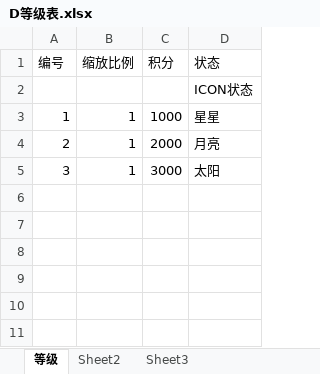
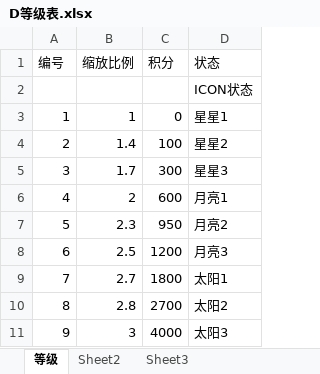
Before and after one commit to k3498gg/TSC, an Excel workbook: Excel/excel/xls/D等级表.xlsx, sheet 等级, drawn as a sheet; values as stored, in another font and other column widths than the file's, no borders; the diff names each change by its address in the sheet, - before the commit and + after, or states it on an @@ line.

```diff
--- a/Excel/excel/xls/D等级表.xlsx (sheet 等级)
+++ b/Excel/excel/xls/D等级表.xlsx (sheet 等级)
-C3 (积分): 1000
+C3 (积分): 0
-D3 (状态): 星星
+D3 (状态): 星星1
-B4 (缩放比例): 1
+B4 (缩放比例): 1.4
-C4 (积分): 2000
+C4 (积分): 100
-D4 (状态): 月亮
+D4 (状态): 星星2
-B5 (缩放比例): 1
+B5 (缩放比例): 1.7
-C5 (积分): 3000
+C5 (积分): 300
-D5 (状态): 太阳
+D5 (状态): 星星3
+row 6: 4 | 2 | 600 | 月亮1
+row 7: 5 | 2.3 | 950 | 月亮2
+row 8: 6 | 2.5 | 1200 | 月亮3
+row 9: 7 | 2.7 | 1800 | 太阳1
+row 10: 8 | 2.8 | 2700 | 太阳2
+row 11: 9 | 3 | 4000 | 太阳3
```
Also changed, not shown: Excel/excel/xls/C常量表.xlsx.
